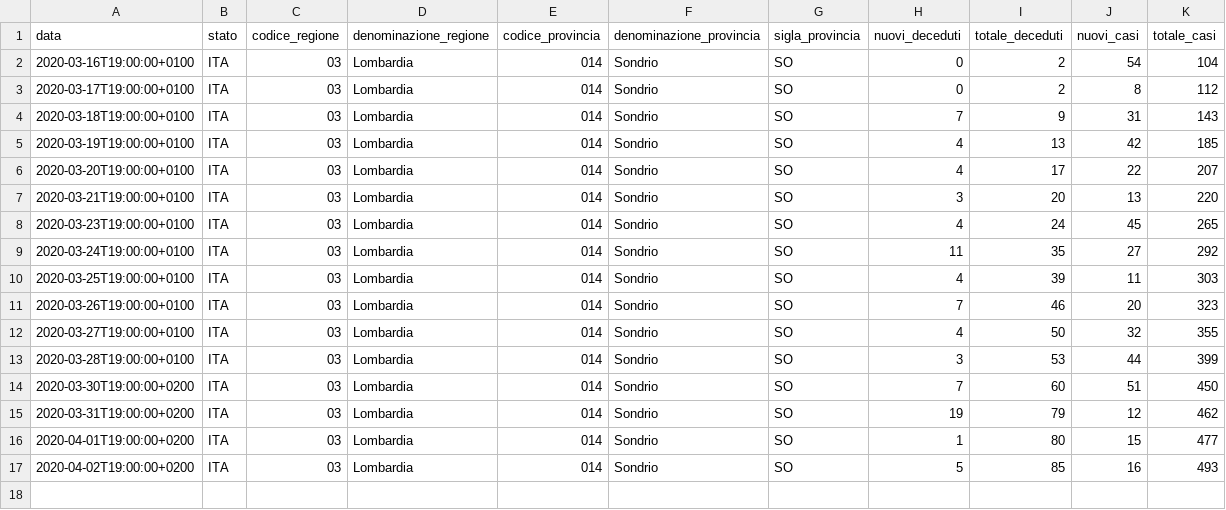
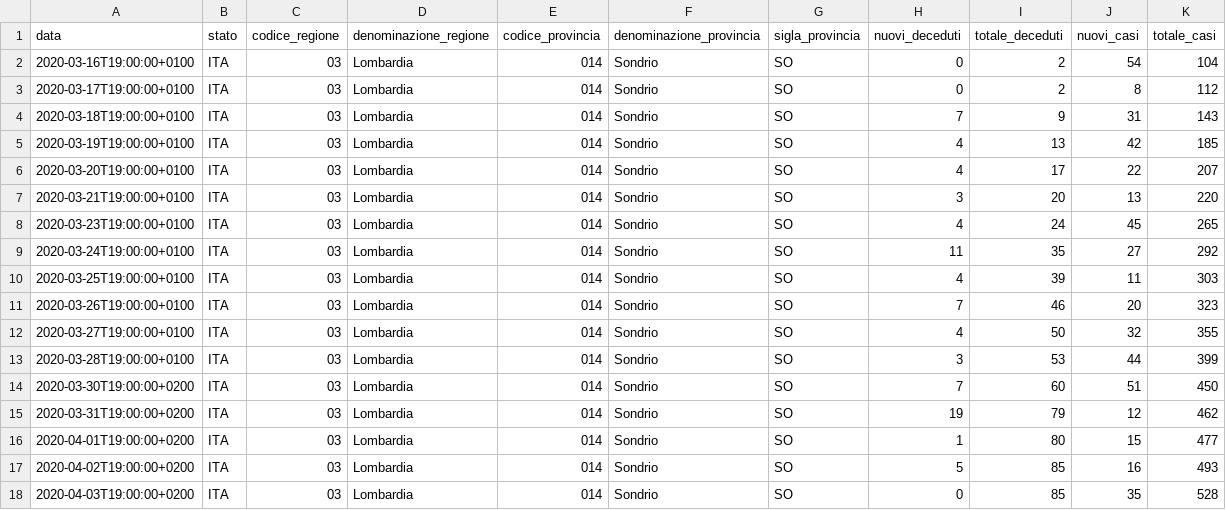
Before and after one commit to bg-master/covid-19-sondrio, a CSV file: dati-provincia/covid19-ita-sondrio.csv, drawn as a sheet.

```diff
--- a/dati-provincia/covid19-ita-sondrio.csv
+++ b/dati-provincia/covid19-ita-sondrio.csv
@@ -17 +17,2 @@ data,stato,codice_regione,denominazione_regione,codice_provincia,denominazione_p
 2020-04-02T19:00:00+0200,ITA,03,Lombardia,014,Sondrio,SO,5,85,16,493
+2020-04-03T19:00:00+0200,ITA,03,Lombardia,014,Sondrio,SO,0,85,35,528
```
Also changed, not shown: 2 other files.
